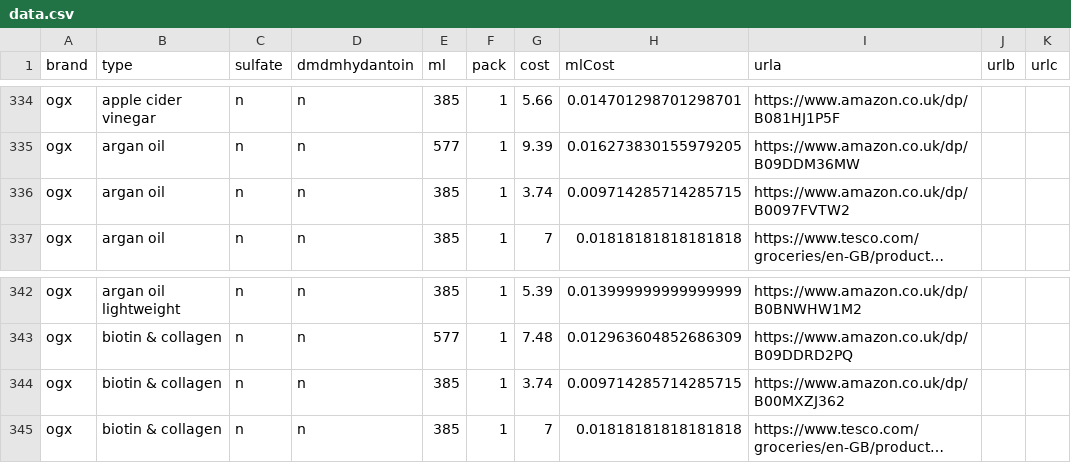
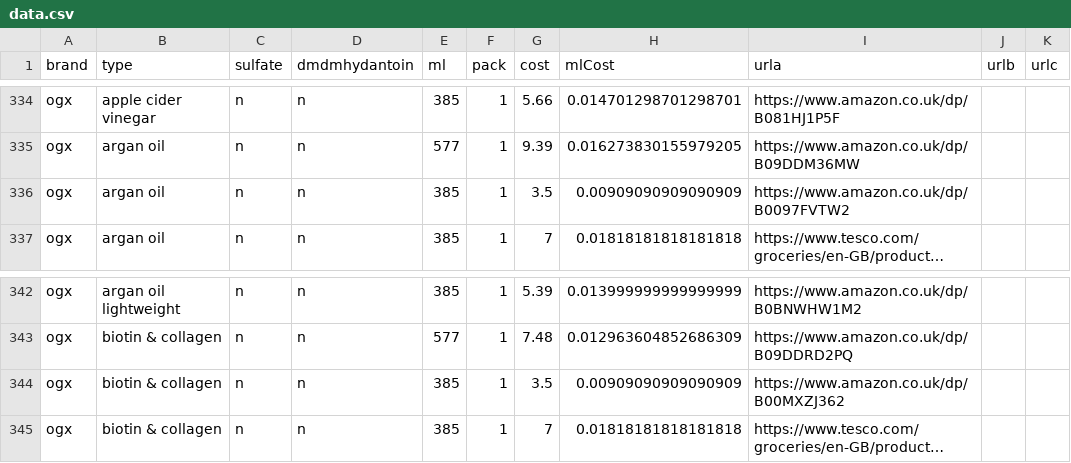
Before and after one commit to prototype99/price-shampoo, a CSV file: data.csv, drawn as a sheet; only a part is shown, gaps mark what is left out; long unchanged cells end in …; the diff names each change by its address in the sheet, - before the commit and + after, or states it on an @@ line.

Commit message:
update data

```diff
--- a/data.csv
+++ b/data.csv
-G336 (cost): 3.74
+G336 (cost): 3.5
-H336 (mlCost): 0.009714285714285715
+H336 (mlCost): 0.00909090909090909
-G344 (cost): 3.74
+G344 (cost): 3.5
-H344 (mlCost): 0.009714285714285715
+H344 (mlCost): 0.00909090909090909
```
